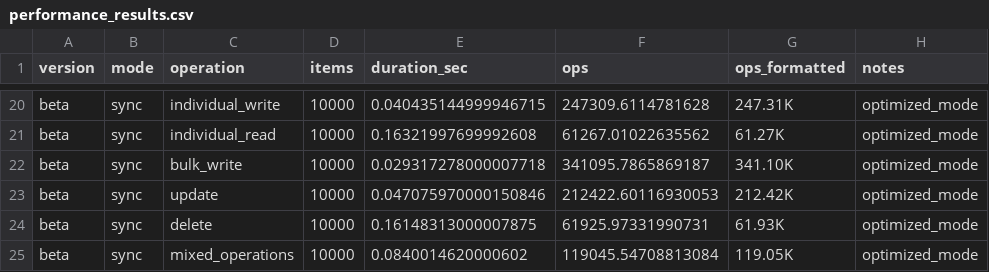
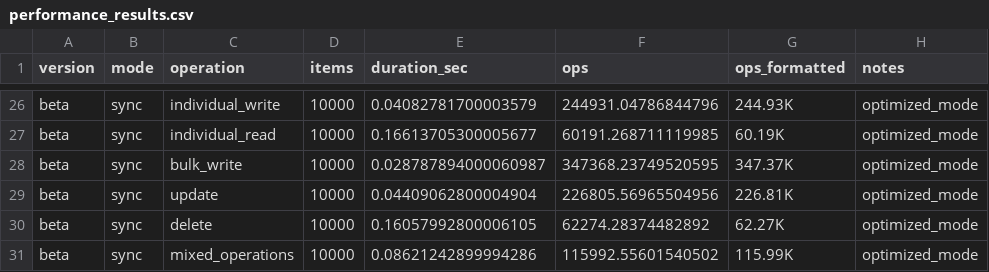
Before and after one commit to disnana/DictSQLite, a CSV file: performance_results.csv, drawn as a sheet; only a part is shown, gaps mark what is left out; addresses are those after the commit; the diff covers the shown part only; the diff names each change by its address in the sheet, - before the commit and + after, or states it on an @@ line.

```diff
--- a/performance_results.csv
+++ b/performance_results.csv
-E26 (duration_sec): 0.040435144999946715
+E26 (duration_sec): 0.04082781700003579
-F26 (ops): 247309.6114781628
+F26 (ops): 244931.04786844796
-G26 (ops_formatted): 247.31K
+G26 (ops_formatted): 244.93K
-E27 (duration_sec): 0.16321997699992608
+E27 (duration_sec): 0.16613705300005677
-F27 (ops): 61267.01022635562
+F27 (ops): 60191.268711119985
-G27 (ops_formatted): 61.27K
+G27 (ops_formatted): 60.19K
-E28 (duration_sec): 0.029317278000007718
+E28 (duration_sec): 0.028787894000060987
-F28 (ops): 341095.7865869187
+F28 (ops): 347368.23749520595
-G28 (ops_formatted): 341.10K
+G28 (ops_formatted): 347.37K
-E29 (duration_sec): 0.047075970000150846
+E29 (duration_sec): 0.04409062800004904
-F29 (ops): 212422.60116930053
+F29 (ops): 226805.56965504956
-G29 (ops_formatted): 212.42K
+G29 (ops_formatted): 226.81K
-E30 (duration_sec): 0.16148313000007875
+E30 (duration_sec): 0.16057992800006105
-F30 (ops): 61925.97331990731
+F30 (ops): 62274.28374482892
-G30 (ops_formatted): 61.93K
+G30 (ops_formatted): 62.27K
-E31 (duration_sec): 0.0840014620000602
+E31 (duration_sec): 0.08621242899994286
-F31 (ops): 119045.54708813084
+F31 (ops): 115992.55601540502
-G31 (ops_formatted): 119.05K
+G31 (ops_formatted): 115.99K
```
Also changed, not shown: 6 added rows and 54 edited cells elsewhere in this file, 4 other files.
